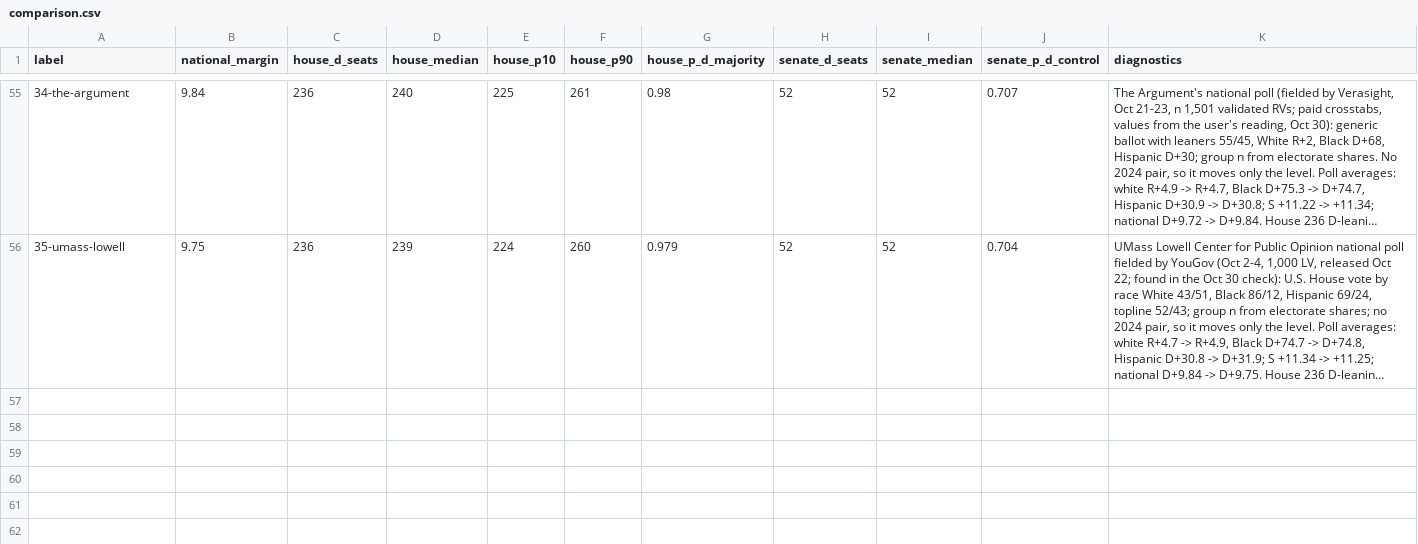
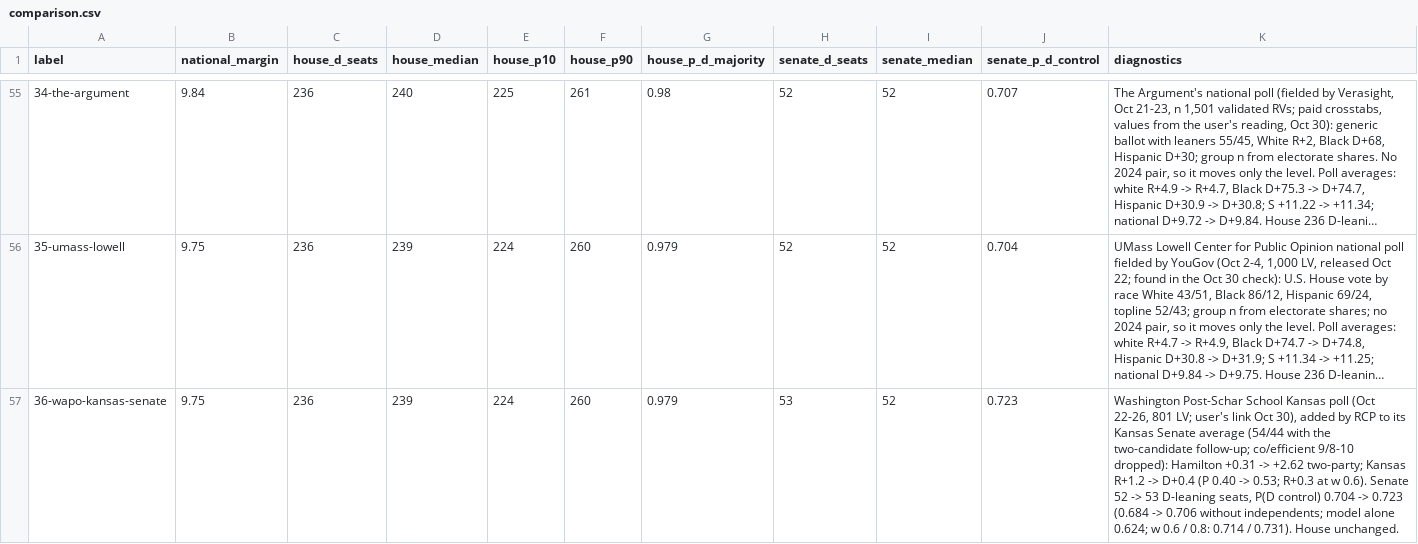
Before and after one commit to tcbDNA/house-2026, a CSV file: backend/analysis/comparison.csv, drawn as a sheet; only a part is shown, gaps mark what is left out; long unchanged cells end in …; the diff names each change by its address in the sheet, - before the commit and + after, or states it on an @@ line.

```diff
--- a/backend/analysis/comparison.csv
+++ b/backend/analysis/comparison.csv
+row 57: 36-wapo-kansas-senate | 9.75 | 236 | 239 | 224 | 260 | 0.979 | 53 | 52 | 0.723 | Washington Post-Schar School Kansas poll (Oct 22-26, 801 LV; user's link Oct 30), added by RCP to its Kansas Senate average (54/44 with the two-candidate follow-up; co/efficient 9/8-10 dropped): Hamilton +0.31 -> +2.62 two-party; Kansas R+1.2 -> D+0.4 (P 0.40 -> 0.53; R+0.3 at w 0.6). Senate 52 -> 53 D-leaning seats, P(D control) 0.704 -> 0.723 (0.684 -> 0.706 without independents; model alone 0.624; w 0.6 / 0.8: 0.714 / 0.731). House unchanged.
```
Also changed, not shown: backend/data/senate_poll_averages.csv, 15 other files.
